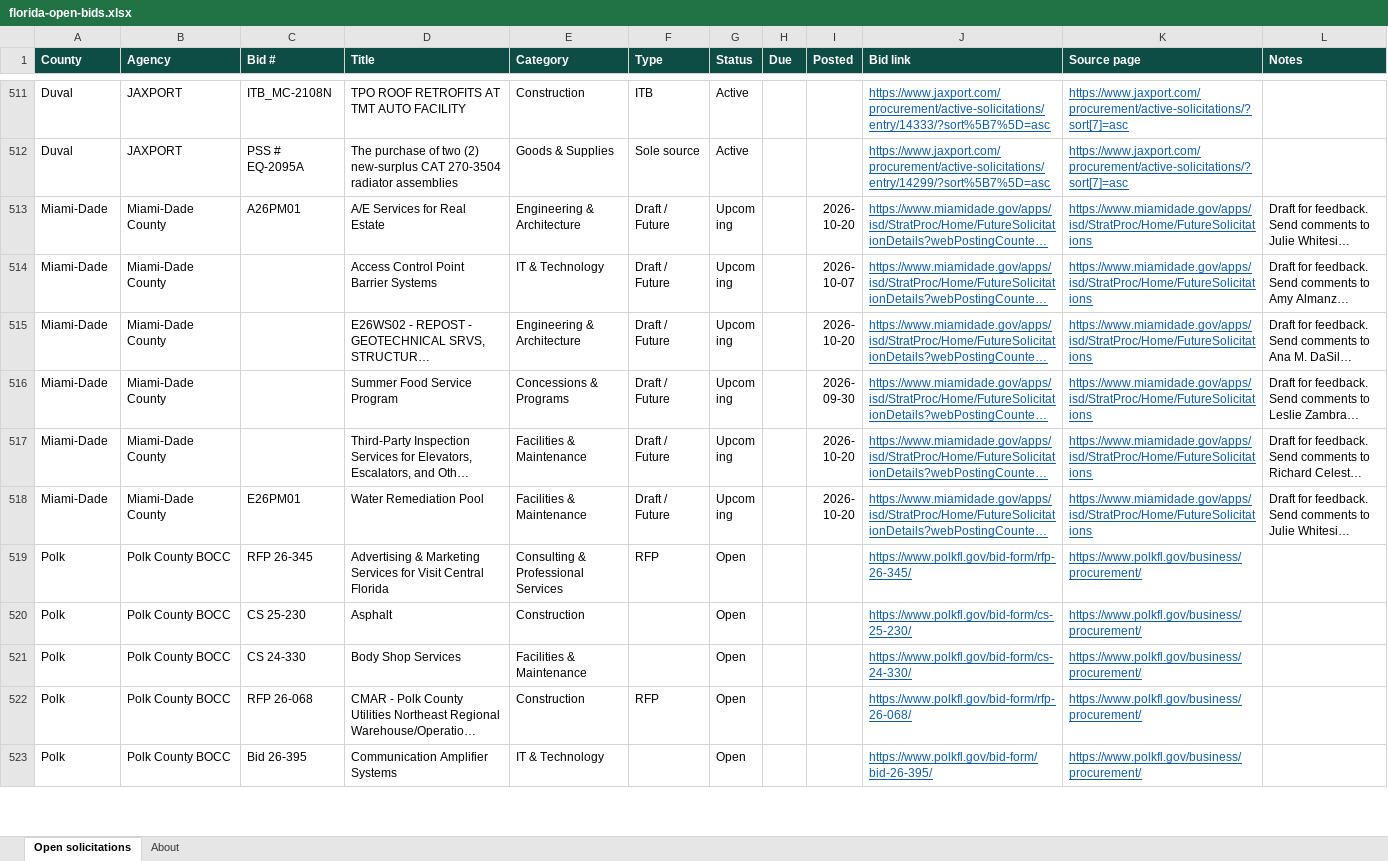
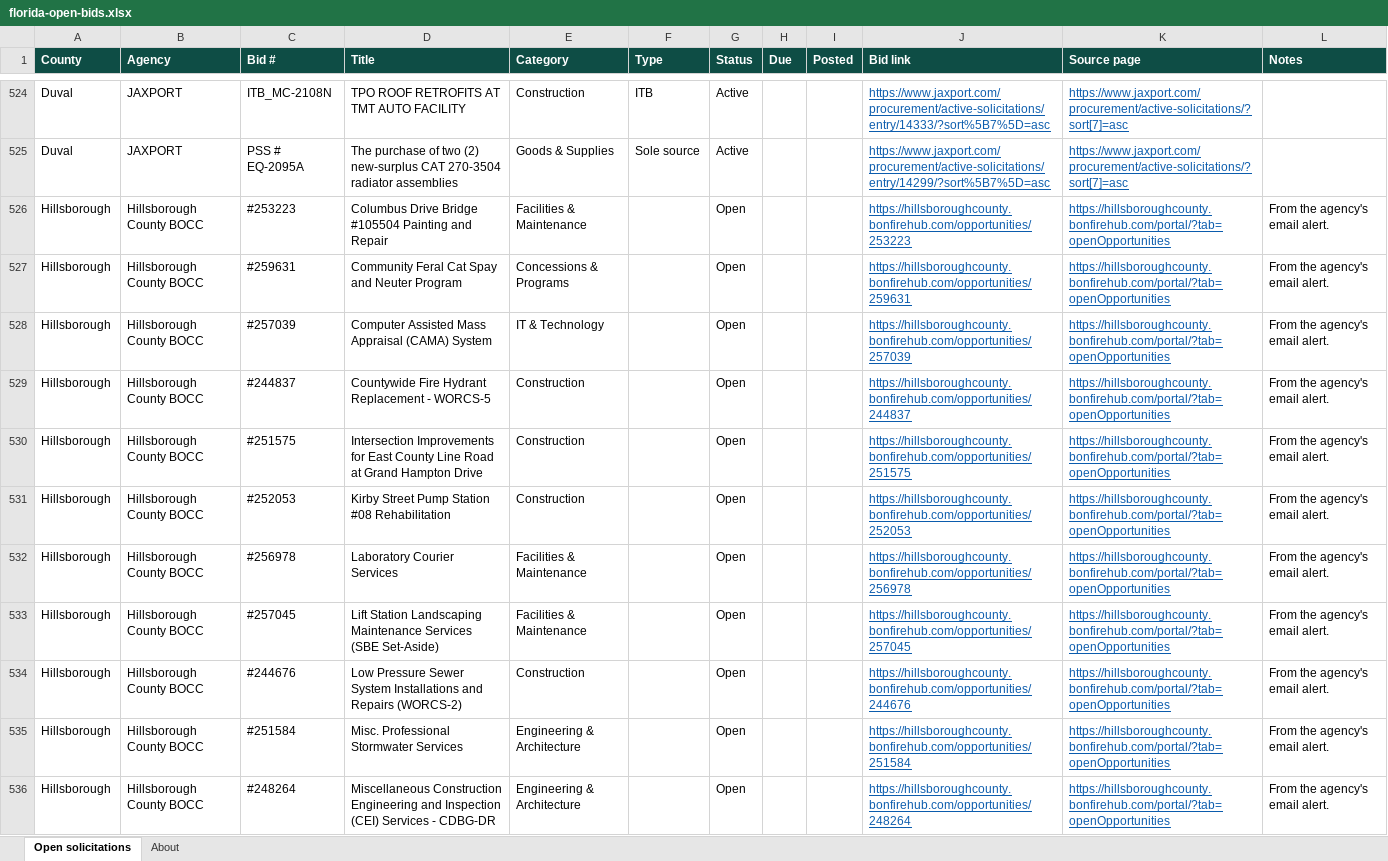
Before and after one commit to dianarodos/floridabids, an Excel workbook: site/data/florida-open-bids.xlsx, sheet Open solicitations, drawn as a sheet; only a part is shown, gaps mark what is left out; the shorter side is filled out with more unchanged rows; long unchanged cells end in …; values as stored, in another font and other column widths than the file's, no borders; the diff covers the shown part only; the diff names each change by its address in the sheet, - before the commit and + after, or states it on an @@ line.

```diff
--- a/site/data/florida-open-bids.xlsx (sheet Open solicitations)
+++ b/site/data/florida-open-bids.xlsx (sheet Open solicitations)
+row 526: Hillsborough | Hillsborough County BOCC | #253223 | Columbus Drive Bridge #105504 Painting and Repair | Facilities & Maintenance |  | Open |  |  | https://hillsboroughcounty.bonfirehub.com/opportunities/253223 | https://hillsboroughcounty.bonfirehub.com/portal/?tab=openOpportunities | From the agency's email alert.
+row 527: Hillsborough | Hillsborough County BOCC | #259631 | Community Feral Cat Spay and Neuter Program | Concessions & Programs |  | Open |  |  | https://hillsboroughcounty.bonfirehub.com/opportunities/259631 | https://hillsboroughcounty.bonfirehub.com/portal/?tab=openOpportunities | From the agency's email alert.
+row 528: Hillsborough | Hillsborough County BOCC | #257039 | Computer Assisted Mass Appraisal (CAMA) System | IT & Technology |  | Open |  |  | https://hillsboroughcounty.bonfirehub.com/opportunities/257039 | https://hillsboroughcounty.bonfirehub.com/portal/?tab=openOpportunities | From the agency's email alert.
+row 529: Hillsborough | Hillsborough County BOCC | #244837 | Countywide Fire Hydrant Replacement - WORCS-5 | Construction |  | Open |  |  | https://hillsboroughcounty.bonfirehub.com/opportunities/244837 | https://hillsboroughcounty.bonfirehub.com/portal/?tab=openOpportunities | From the agency's email alert.
+row 530: Hillsborough | Hillsborough County BOCC | #251575 | Intersection Improvements for East County Line Road at Grand Hampton Drive | Construction |  | Open |  |  | https://hillsboroughcounty.bonfirehub.com/opportunities/251575 | https://hillsboroughcounty.bonfirehub.com/portal/?tab=openOpportunities | From the agency's email alert.
+row 531: Hillsborough | Hillsborough County BOCC | #252053 | Kirby Street Pump Station #08 Rehabilitation | Construction |  | Open |  |  | https://hillsboroughcounty.bonfirehub.com/opportunities/252053 | https://hillsboroughcounty.bonfirehub.com/portal/?tab=openOpportunities | From the agency's email alert.
+row 532: Hillsborough | Hillsborough County BOCC | #256978 | Laboratory Courier Services | Facilities & Maintenance |  | Open |  |  | https://hillsboroughcounty.bonfirehub.com/opportunities/256978 | https://hillsboroughcounty.bonfirehub.com/portal/?tab=openOpportunities | From the agency's email alert.
+row 533: Hillsborough | Hillsborough County BOCC | #257045 | Lift Station Landscaping Maintenance Services (SBE Set-Aside) | Facilities & Maintenance |  | Open |  |  | https://hillsboroughcounty.bonfirehub.com/opportunities/257045 | https://hillsboroughcounty.bonfirehub.com/portal/?tab=openOpportunities | From the agency's email alert.
+row 534: Hillsborough | Hillsborough County BOCC | #244676 | Low Pressure Sewer System Installations and Repairs (WORCS-2) | Construction |  | Open |  |  | https://hillsboroughcounty.bonfirehub.com/opportunities/244676 | https://hillsboroughcounty.bonfirehub.com/portal/?tab=openOpportunities | From the agency's email alert.
+row 535: Hillsborough | Hillsborough County BOCC | #251584 | Misc. Professional Stormwater Services | Engineering & Architecture |  | Open |  |  | https://hillsboroughcounty.bonfirehub.com/opportunities/251584 | https://hillsboroughcounty.bonfirehub.com/portal/?tab=openOpportunities | From the agency's email alert.
+row 536: Hillsborough | Hillsborough County BOCC | #248264 | Miscellaneous Construction Engineering and Inspection (CEI) Services - CDBG-DR | Engineering & Architecture |  | Open |  |  | https://hillsboroughcounty.bonfirehub.com/opportunities/248264 | https://hillsboroughcounty.bonfirehub.com/portal/?tab=openOpportunities | From the agency's email alert.
```
Also changed, not shown: 32 added rows elsewhere in this sheet, sheet About, 4 other files.
